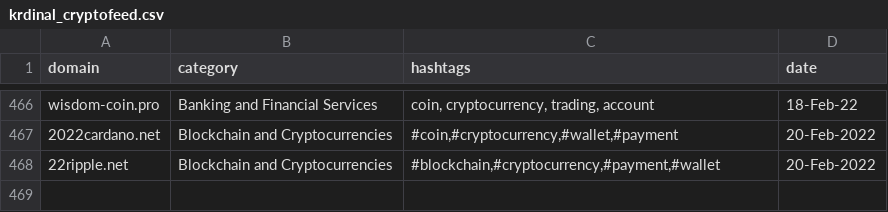
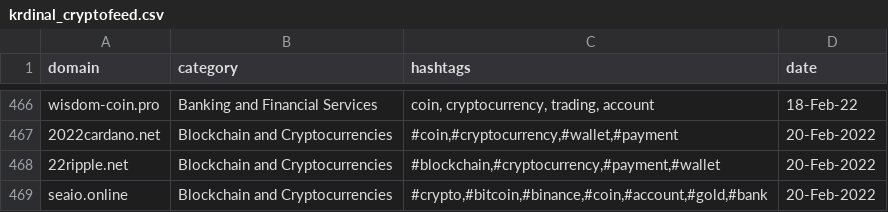
Before and after one commit to cybertoxin/CryptoFeed, a CSV file: krdinal_cryptofeed.csv, drawn as a sheet; only a part is shown, gaps mark what is left out; the diff names each change by its address in the sheet, - before the commit and + after, or states it on an @@ line.

Commit message:
Update krdinal_cryptofeed.csv

```diff
--- a/krdinal_cryptofeed.csv
+++ b/krdinal_cryptofeed.csv
+row 469: seaio.online | Blockchain and Cryptocurrencies | #crypto,#bitcoin,#binance,#coin,#account,#gold,#bank | 20-Feb-2022
```
